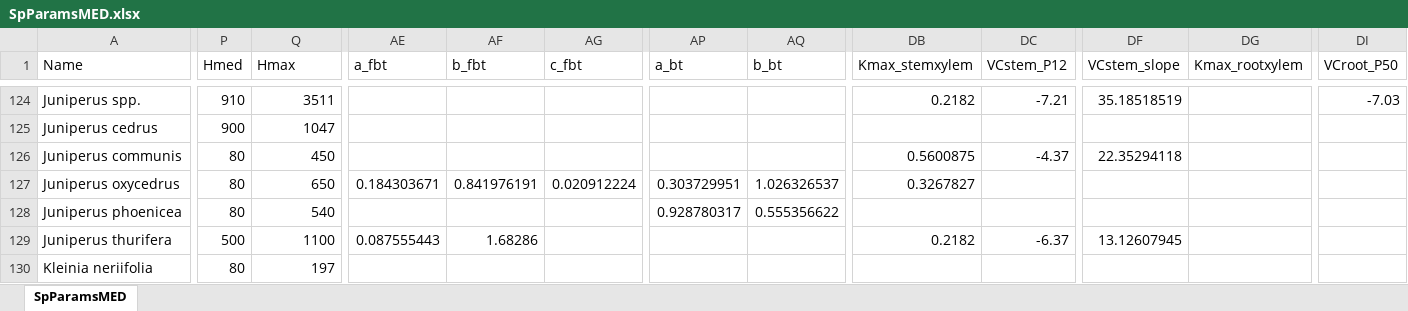
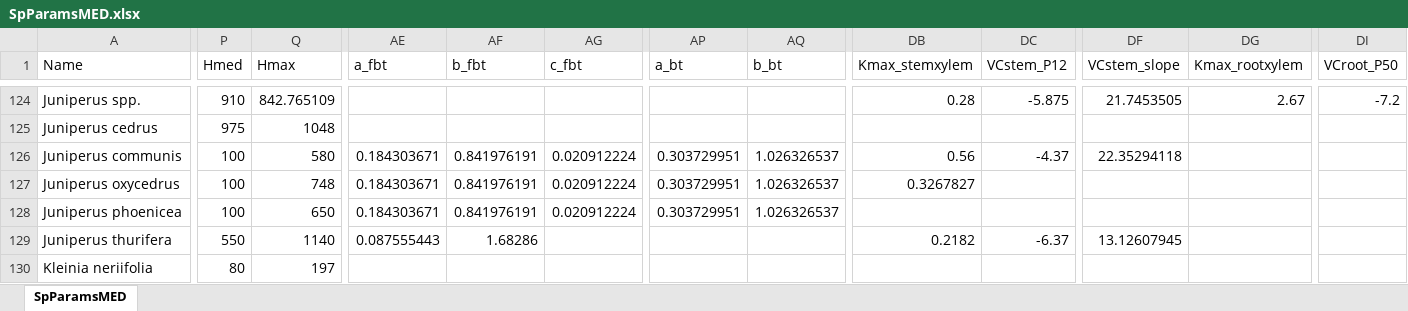
Before and after one commit to emf-creaf/medfate, an Excel workbook: data-raw/SpParamsMED.xlsx, sheet SpParamsMED, drawn as a sheet; only a part is shown, gaps mark what is left out; values as stored, in another font and other column widths than the file's, no borders; table styles not drawn; the diff covers the shown part only; the diff names each change by its address in the sheet, - before the commit and + after, or states it on an @@ line.

Commit message:
update SpParams and other

```diff
--- a/data-raw/SpParamsMED.xlsx (sheet SpParamsMED)
+++ b/data-raw/SpParamsMED.xlsx (sheet SpParamsMED)
-Q124 (Hmax): 3511
+Q124 (Hmax): 842.765109
-DB124 (Kmax_stemxylem): 0.2182
+DB124 (Kmax_stemxylem): 0.28
-DC124 (VCstem_P12): -7.21
+DC124 (VCstem_P12): -5.875
-DF124 (VCstem_slope): 35.18518519
+DF124 (VCstem_slope): 21.7453505
-DG124 (Kmax_rootxylem): (empty)
+DG124 (Kmax_rootxylem): 2.67
-DI124 (VCroot_P50): -7.03
+DI124 (VCroot_P50): -7.2
-P125 (Hmed): 900
+P125 (Hmed): 975
-Q125 (Hmax): 1047
+Q125 (Hmax): 1048
-P126:P128 (Hmed): 80
+P126:P128 (Hmed): 100
-Q126 (Hmax): 450
+Q126 (Hmax): 580
-AE126 (a_fbt): (empty)
+AE126 (a_fbt): 0.184303671
-AF126 (b_fbt): (empty)
+AF126 (b_fbt): 0.841976191
-AG126 (c_fbt): (empty)
+AG126 (c_fbt): 0.020912224
-AP126 (a_bt): (empty)
+AP126 (a_bt): 0.303729951
-AQ126 (b_bt): (empty)
+AQ126 (b_bt): 1.026326537
-DB126 (Kmax_stemxylem): 0.5600875
+DB126 (Kmax_stemxylem): 0.56
-Q127 (Hmax): 650
+Q127 (Hmax): 748
-Q128 (Hmax): 540
+Q128 (Hmax): 650
-AE128 (a_fbt): (empty)
+AE128 (a_fbt): 0.184303671
-AF128 (b_fbt): (empty)
+AF128 (b_fbt): 0.841976191
-AG128 (c_fbt): (empty)
+AG128 (c_fbt): 0.020912224
-AP128 (a_bt): 0.928780317
+AP128 (a_bt): 0.303729951
-AQ128 (b_bt): 0.555356622
+AQ128 (b_bt): 1.026326537
-P129 (Hmed): 500
+P129 (Hmed): 550
-Q129 (Hmax): 1100
+Q129 (Hmax): 1140
```
Also changed, not shown: 626 edited cells elsewhere in this sheet, 13 other files.
